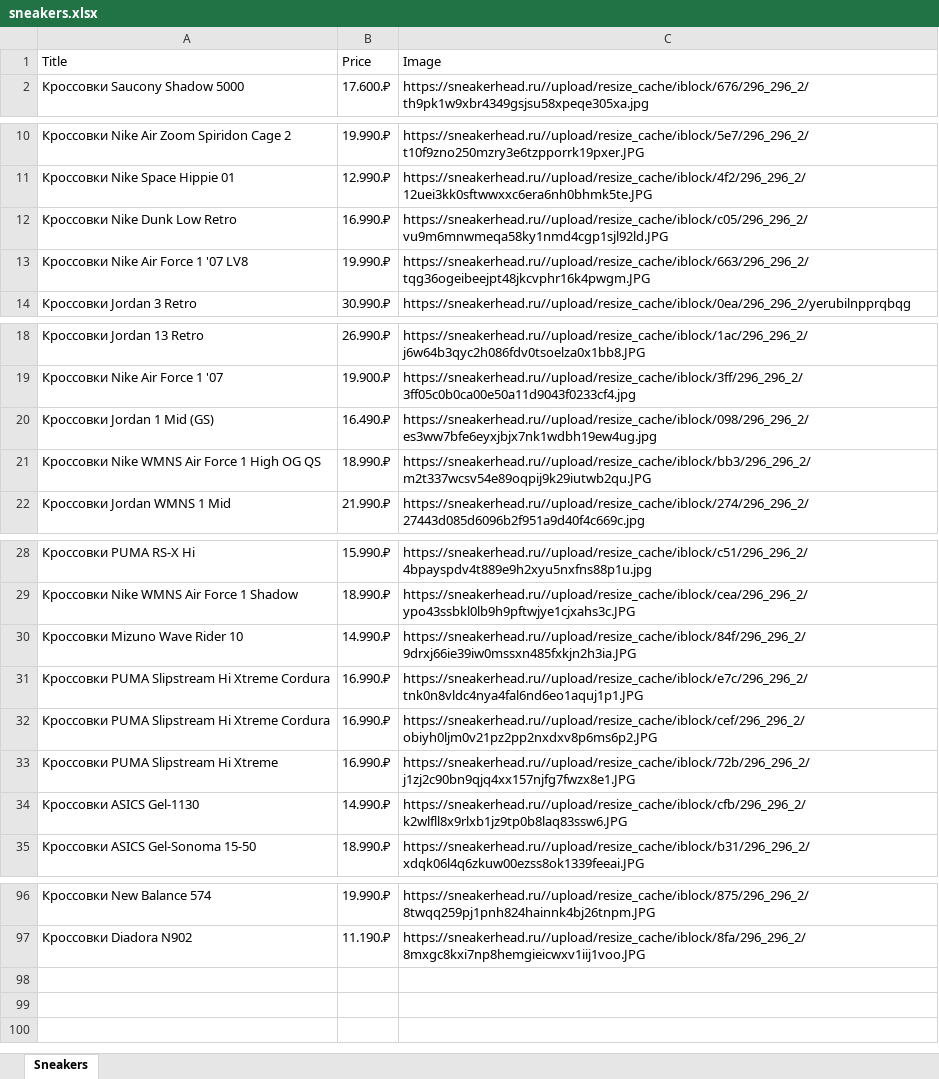
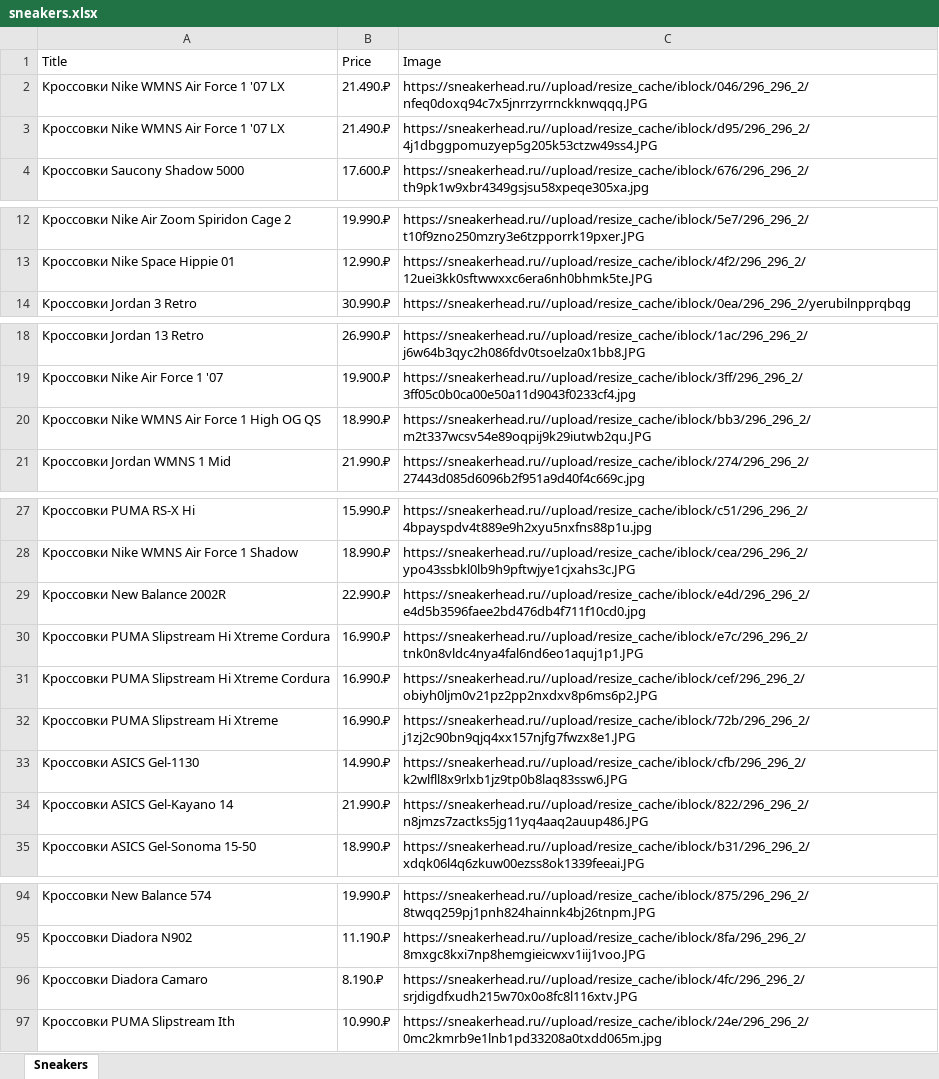
Before and after one commit to azmodessu/pythonProject, an Excel workbook: sneakers.xlsx, sheet Sneakers, drawn as a sheet; only a part is shown, gaps mark what is left out; values as stored, in another font and other column widths than the file's, no borders; removed rows and columns are numbered as before the commit, all else as after; the diff covers the shown part only; the diff names each change by its address in the sheet, - before the commit and + after, or states it on an @@ line.

```diff
--- a/sneakers.xlsx (sheet Sneakers)
+++ b/sneakers.xlsx (sheet Sneakers)
+row 2: Кроссовки Nike WMNS Air Force 1 '07 LX | 21.490.₽ | https://sneakerhead.ru//upload/resize_cache/iblock/046/296_296_2/nfeq0doxq94c7x5jnrrzyrrnckknwqqq.JPG
+row 3: Кроссовки Nike WMNS Air Force 1 '07 LX | 21.490.₽ | https://sneakerhead.ru//upload/resize_cache/iblock/d95/296_296_2/4j1dbggpomuzyep5g205k53ctzw49ss4.JPG
-row 12: Кроссовки Nike Dunk Low Retro | 16.990.₽ | https://sneakerhead.ru//upload/resize_cache/iblock/c05/296_296_2/vu9m6mnwmeqa58ky1nmd4cgp1sjl92ld.JPG
-row 13: Кроссовки Nike Air Force 1 '07 LV8 | 19.990.₽ | https://sneakerhead.ru//upload/resize_cache/iblock/663/296_296_2/tqg36ogeibeejpt48jkcvphr16k4pwgm.JPG
-row 20: Кроссовки Jordan 1 Mid (GS) | 16.490.₽ | https://sneakerhead.ru//upload/resize_cache/iblock/098/296_296_2/es3ww7bfe6eyxjbjx7nk1wdbh19ew4ug.jpg
-row 30: Кроссовки Mizuno Wave Rider 10 | 14.990.₽ | https://sneakerhead.ru//upload/resize_cache/iblock/84f/296_296_2/9drxj66ie39iw0mssxn485fxkjn2h3ia.JPG
+row 29: Кроссовки New Balance 2002R | 22.990.₽ | https://sneakerhead.ru//upload/resize_cache/iblock/e4d/296_296_2/e4d5b3596faee2bd476db4f711f10cd0.jpg
+row 34: Кроссовки ASICS Gel-Kayano 14 | 21.990.₽ | https://sneakerhead.ru//upload/resize_cache/iblock/822/296_296_2/n8jmzs7zactks5jg11yq4aaq2auup486.JPG
+row 96: Кроссовки Diadora Camaro | 8.190.₽ | https://sneakerhead.ru//upload/resize_cache/iblock/4fc/296_296_2/srjdigdfxudh215w70x0o8fc8l116xtv.JPG
+row 97: Кроссовки PUMA Slipstream Ith | 10.990.₽ | https://sneakerhead.ru//upload/resize_cache/iblock/24e/296_296_2/0mc2kmrb9e1lnb1pd33208a0txdd065m.jpg
```
Also changed, not shown: 2 removed rows elsewhere in this sheet, wintershoes.xlsx, 6 other files.
